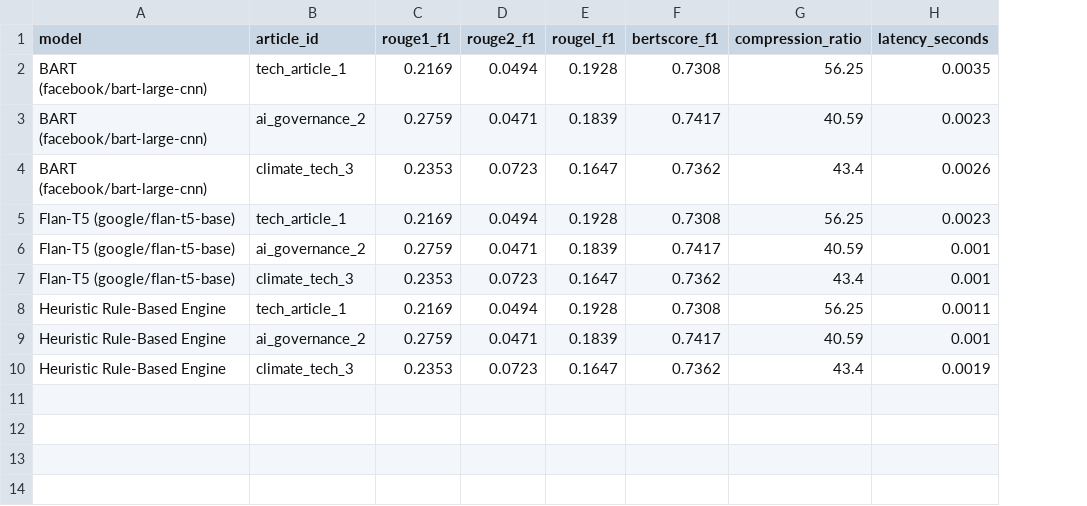
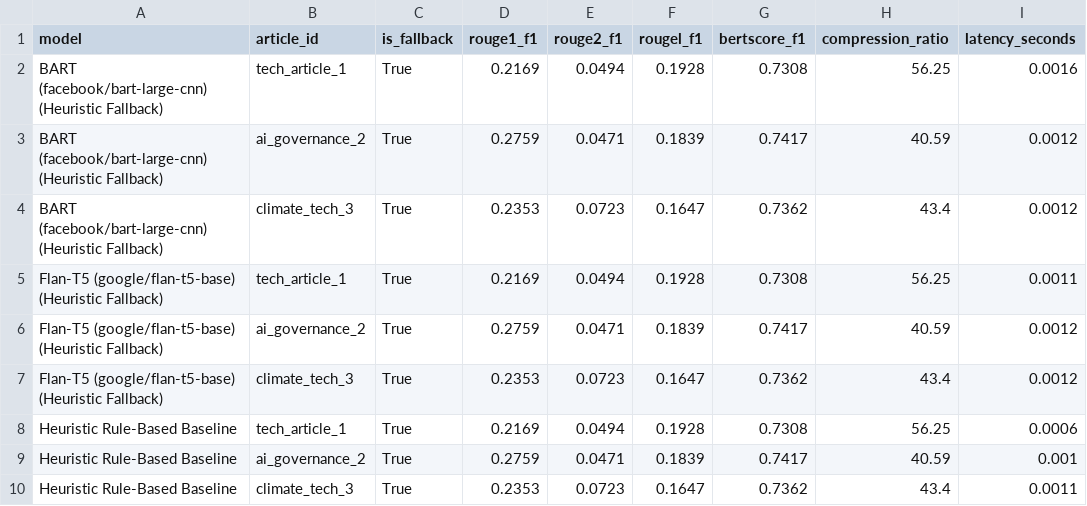
Before and after one commit to shivangisrivastava013/NLP-Transformer-Summarizer, a CSV file: results/model_comparison.csv, drawn as a sheet; addresses are those after the commit; the diff names each change by its address in the sheet, - before the commit and + after, or states it on an @@ line.

Commit message:
Fix CI lint errors, connect Streamlit chunk sliders, add model error reporting, and label fallback benchmarks

```diff
--- a/results/model_comparison.csv
+++ b/results/model_comparison.csv
+column C (is_fallback), rows 2-10: all True
-A2:A4 (model): BART (facebook/bart-large-cnn)
+A2:A4 (model): BART (facebook/bart-large-cnn) (Heuristic Fallback)
-I2 (latency_seconds): 0.0035
+I2 (latency_seconds): 0.0016
-I3 (latency_seconds): 0.0023
+I3 (latency_seconds): 0.0012
-I4 (latency_seconds): 0.0026
+I4 (latency_seconds): 0.0012
-A5:A7 (model): Flan-T5 (google/flan-t5-base)
+A5:A7 (model): Flan-T5 (google/flan-t5-base) (Heuristic Fallback)
-I5 (latency_seconds): 0.0023
+I5 (latency_seconds): 0.0011
-I6:I7 (latency_seconds): 0.001
+I6:I7 (latency_seconds): 0.0012
-A8:A10 (model): Heuristic Rule-Based Engine
+A8:A10 (model): Heuristic Rule-Based Baseline
-I8 (latency_seconds): 0.0011
+I8 (latency_seconds): 0.0006
-I10 (latency_seconds): 0.0019
+I10 (latency_seconds): 0.0011
```
Also changed, not shown: 19 other files.
